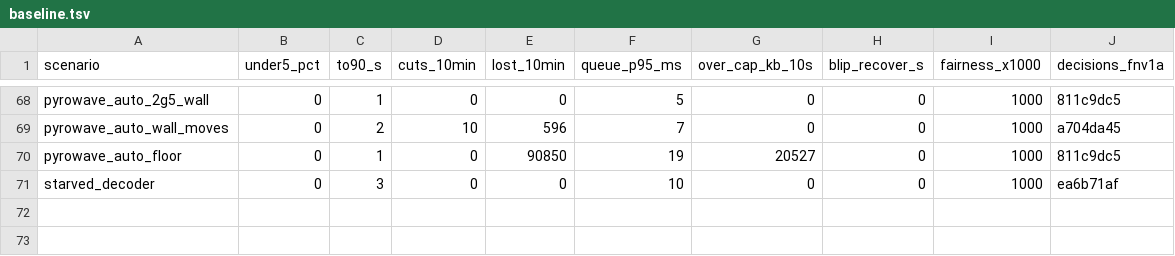
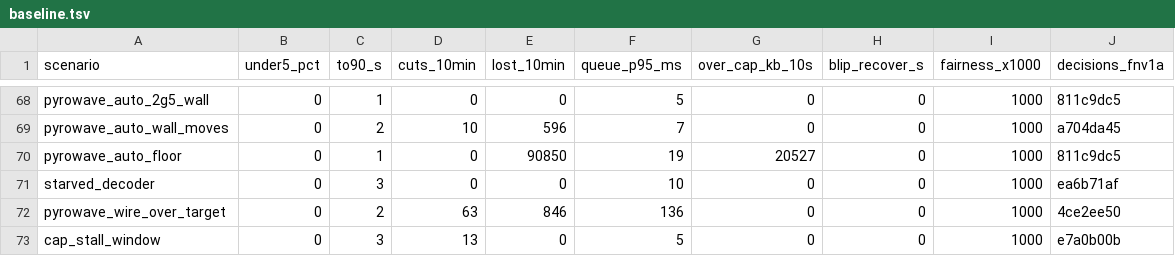
Before and after one commit to doopyelephant/Punktfunk-mt8186, a TSV file: crates/core/punktfunk-core/src/abr/sim/baseline.tsv, drawn as a sheet; only a part is shown, gaps mark what is left out; the diff names each change by its address in the sheet, - before the commit and + after, or states it on an @@ line.

Commit message:
test(abr): add sim rows for the raw-wire link mark
The link mark is taken in wire units and with no guard against an
interrupted window. Two rows pin what that costs today, so the fix moves
them where a reviewer can read it.

pyrowave_wire_over_target: Automatic PyroWave at 1.2x its target on the
wire learns a cap from its marks that puts the queue back every cycle.
cap_stall_window: one 500 ms stall under a ramp-measured cap re-latches
the cap at what the stall window delivered.

```diff
--- a/crates/core/punktfunk-core/src/abr/sim/baseline.tsv
+++ b/crates/core/punktfunk-core/src/abr/sim/baseline.tsv
+row 72: pyrowave_wire_over_target | 0 | 2 | 63 | 846 | 136 | 0 | 0 | 1000 | 4ce2ee50
+row 73: cap_stall_window | 0 | 3 | 13 | 0 | 5 | 0 | 0 | 1000 | e7a0b00b
```
Also changed, not shown: 1 other file.
